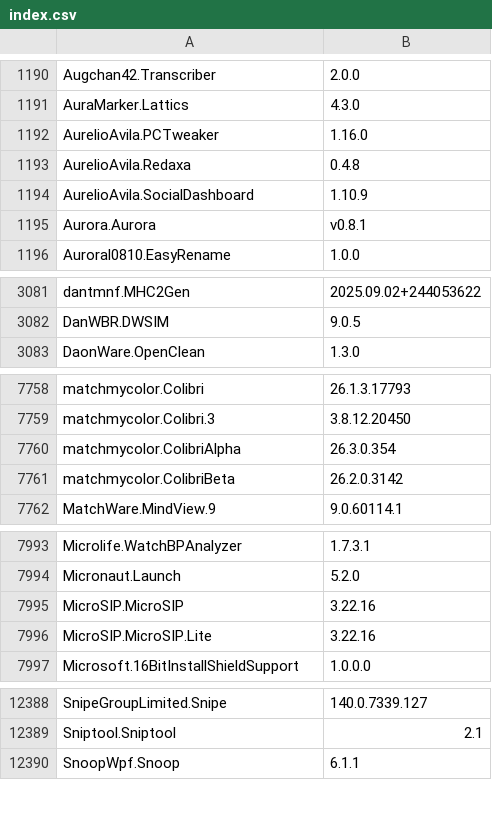
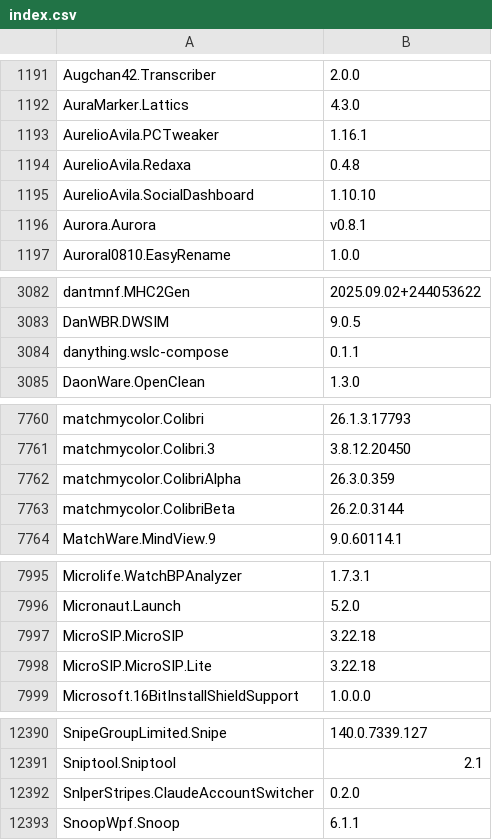
Before and after one commit to NakanoSanku/winget-pkgs-index, a CSV file: index.csv, drawn as a sheet; only a part is shown, gaps mark what is left out; the diff covers the shown part only.

```diff
--- a/index.csv
+++ b/index.csv
@@ -1191,5 +1192,5 @@
 "AuraMarker.Lattics","4.3.0"
-"AurelioAvila.PCTweaker","1.16.0"
+"AurelioAvila.PCTweaker","1.16.1"
 "AurelioAvila.Redaxa","0.4.8"
-"AurelioAvila.SocialDashboard","1.10.9"
+"AurelioAvila.SocialDashboard","1.10.10"
 "Aurora.Aurora","v0.8.1"
@@ -3082,2 +3083,3 @@
 "DanWBR.DWSIM","9.0.5"
+"danything.wslc-compose","0.1.1"
 "DaonWare.OpenClean","1.3.0"
@@ -7759,4 +7761,4 @@
 "matchmycolor.Colibri.3","3.8.12.20450"
-"matchmycolor.ColibriAlpha","26.3.0.354"
-"matchmycolor.ColibriBeta","26.2.0.3142"
+"matchmycolor.ColibriAlpha","26.3.0.359"
+"matchmycolor.ColibriBeta","26.2.0.3144"
 "MatchWare.MindView.9","9.0.60114.1"
@@ -7994,4 +7996,4 @@
 "Micronaut.Launch","5.2.0"
-"MicroSIP.MicroSIP","3.22.16"
-"MicroSIP.MicroSIP.Lite","3.22.16"
+"MicroSIP.MicroSIP","3.22.18"
+"MicroSIP.MicroSIP.Lite","3.22.18"
 "Microsoft.16BitInstallShieldSupport","1.0.0.0"
@@ -12389,2 +12391,3 @@
 "Sniptool.Sniptool","2.1"
+"SnlperStripes.ClaudeAccountSwitcher","0.2.0"
 "SnoopWpf.Snoop","6.1.1"
```
Also changed, not shown: 2 added rows and 88 edited cells elsewhere in this file, 3 other files.
